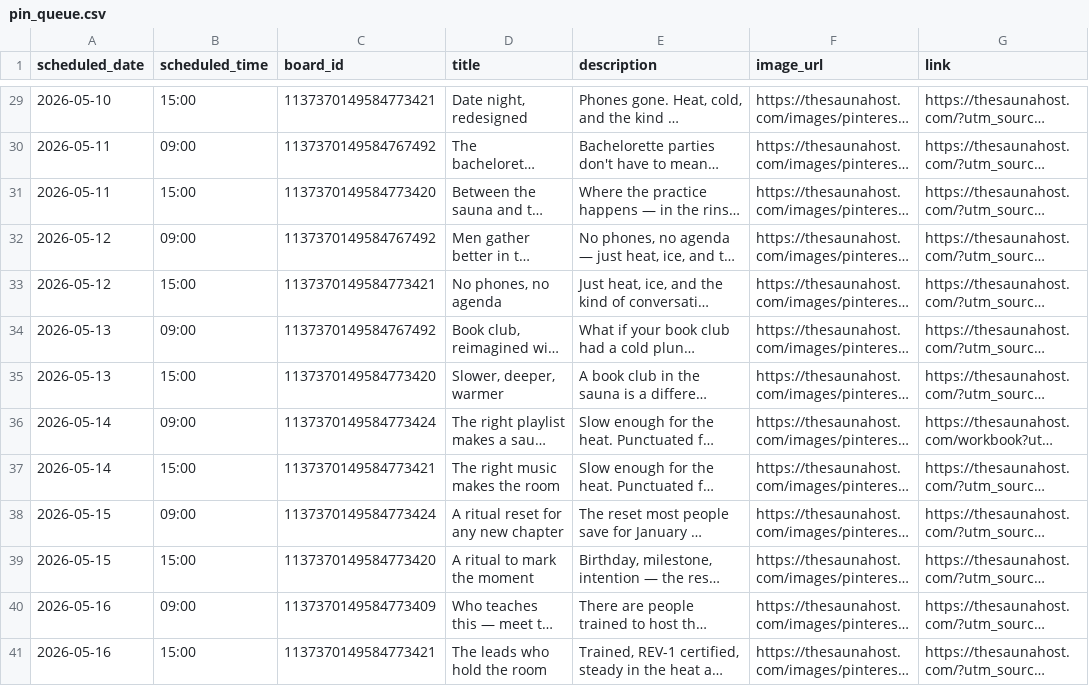
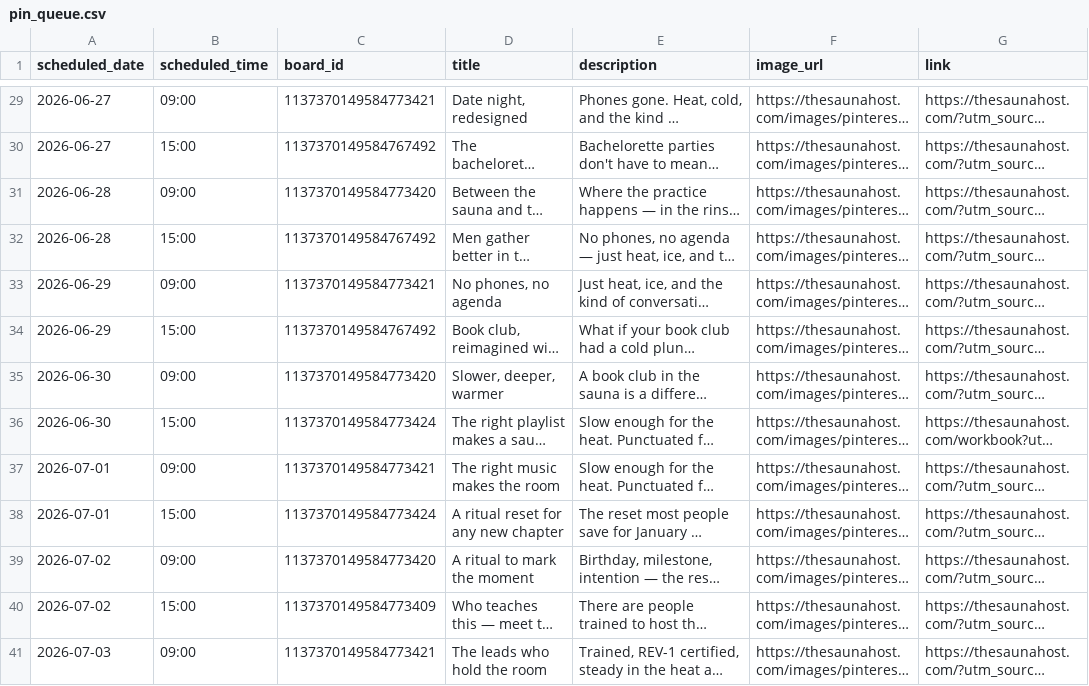
Before and after one commit to tricia-hue/sauna-host-site, a CSV file: pinterest_automation/pin_queue.csv, drawn as a sheet; only a part is shown, gaps mark what is left out; long unchanged cells end in …; the diff covers the shown part only; the diff names each change by its address in the sheet, - before the commit and + after, or states it on an @@ line.

Commit message:
Pinterest automation: log posted pins and add demo/review tooling
- pin_queue.csv: record pins posted via the scheduled Chrome poster
- pin_queue.backup_2026-06-12.csv: snapshot of the queue
- api_review_demo.py, recording_demo.sh, DEMO_VIDEO.md: demo + API review tooling

```diff
--- a/pinterest_automation/pin_queue.csv
+++ b/pinterest_automation/pin_queue.csv
-A29 (scheduled_date): 2026-05-10
+A29 (scheduled_date): 2026-06-27
-B29 (scheduled_time): 15:00
+B29 (scheduled_time): 09:00
-A30 (scheduled_date): 2026-05-11
+A30 (scheduled_date): 2026-06-27
-B30 (scheduled_time): 09:00
+B30 (scheduled_time): 15:00
-A31 (scheduled_date): 2026-05-11
+A31 (scheduled_date): 2026-06-28
-B31 (scheduled_time): 15:00
+B31 (scheduled_time): 09:00
-A32 (scheduled_date): 2026-05-12
+A32 (scheduled_date): 2026-06-28
-B32 (scheduled_time): 09:00
+B32 (scheduled_time): 15:00
-A33 (scheduled_date): 2026-05-12
+A33 (scheduled_date): 2026-06-29
-B33 (scheduled_time): 15:00
+B33 (scheduled_time): 09:00
-A34 (scheduled_date): 2026-05-13
+A34 (scheduled_date): 2026-06-29
-B34 (scheduled_time): 09:00
+B34 (scheduled_time): 15:00
-A35 (scheduled_date): 2026-05-13
+A35 (scheduled_date): 2026-06-30
-B35 (scheduled_time): 15:00
+B35 (scheduled_time): 09:00
-A36 (scheduled_date): 2026-05-14
+A36 (scheduled_date): 2026-06-30
-B36 (scheduled_time): 09:00
+B36 (scheduled_time): 15:00
-A37 (scheduled_date): 2026-05-14
+A37 (scheduled_date): 2026-07-01
-B37 (scheduled_time): 15:00
+B37 (scheduled_time): 09:00
-A38 (scheduled_date): 2026-05-15
+A38 (scheduled_date): 2026-07-01
-B38 (scheduled_time): 09:00
+B38 (scheduled_time): 15:00
-A39 (scheduled_date): 2026-05-15
+A39 (scheduled_date): 2026-07-02
-B39 (scheduled_time): 15:00
+B39 (scheduled_time): 09:00
-A40 (scheduled_date): 2026-05-16
+A40 (scheduled_date): 2026-07-02
-B40 (scheduled_time): 09:00
+B40 (scheduled_time): 15:00
-A41 (scheduled_date): 2026-05-16
+A41 (scheduled_date): 2026-07-03
-B41 (scheduled_time): 15:00
+B41 (scheduled_time): 09:00
```
Also changed, not shown: 64 edited cells elsewhere in this file, 4 other files.
